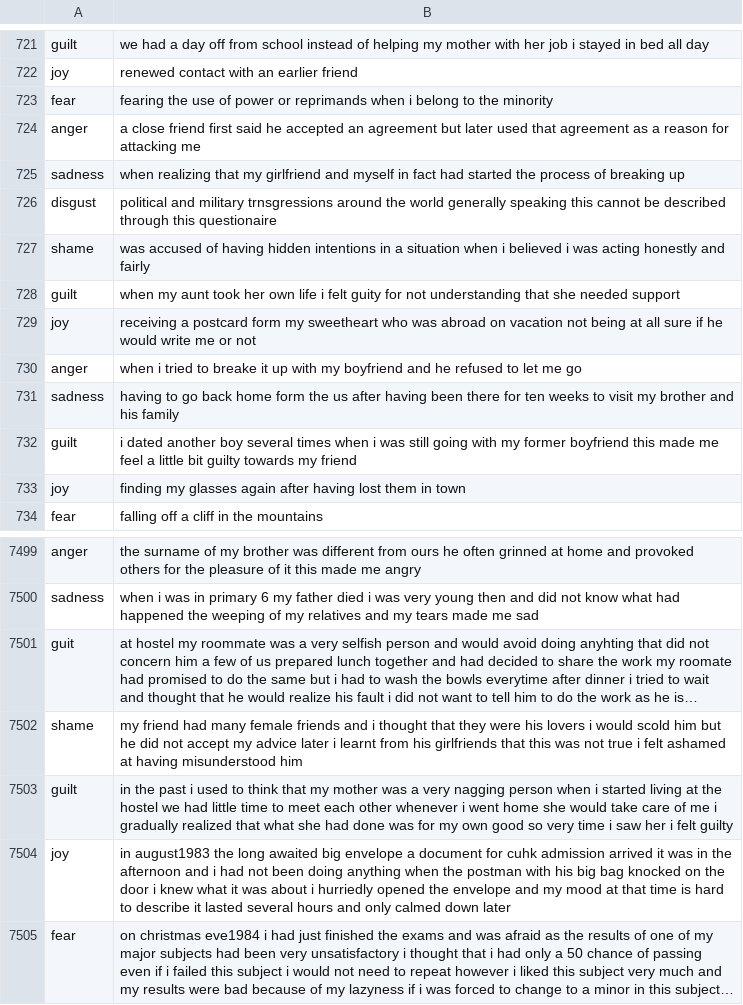
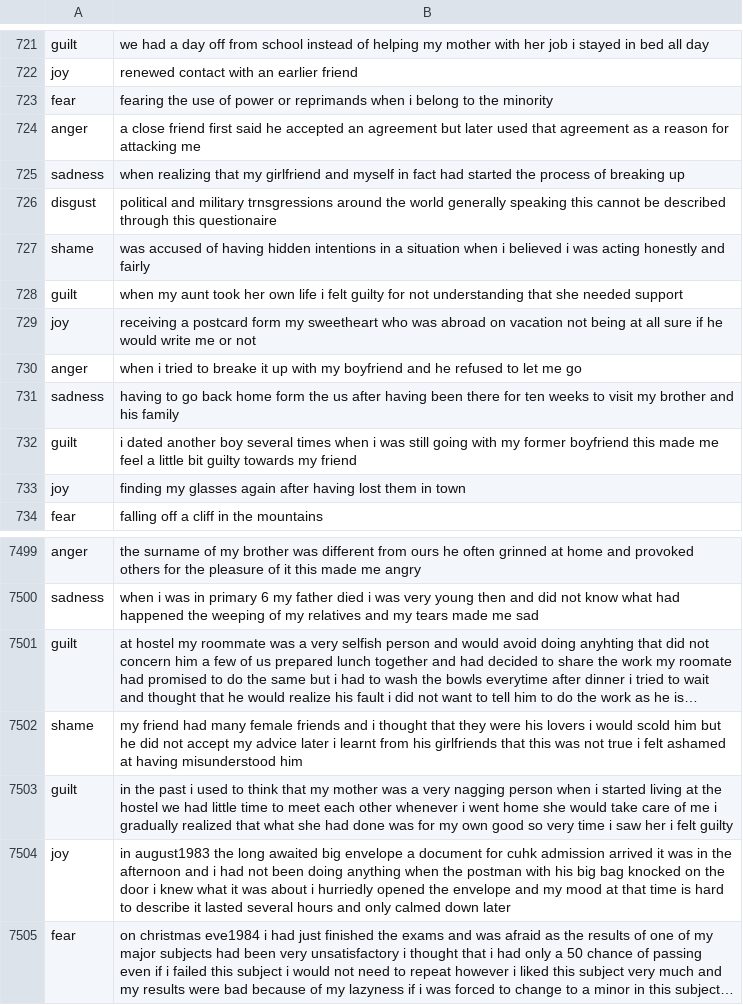
Before and after one commit to alfinmaulani/skripsi, a CSV file: dataisearpreutama.csv, drawn as a sheet; only a part is shown, gaps mark what is left out; long unchanged cells end in …; the diff names each change by its address in the sheet, - before the commit and + after, or states it on an @@ line.

Commit message:
Update dataisearpreutama.csv
fix guit

```diff
--- a/dataisearpreutama.csv
+++ b/dataisearpreutama.csv
-B728: …i felt guity for not…
+B728: …i felt guilty for not…
-A7501: guit
+A7501: guilt
```
